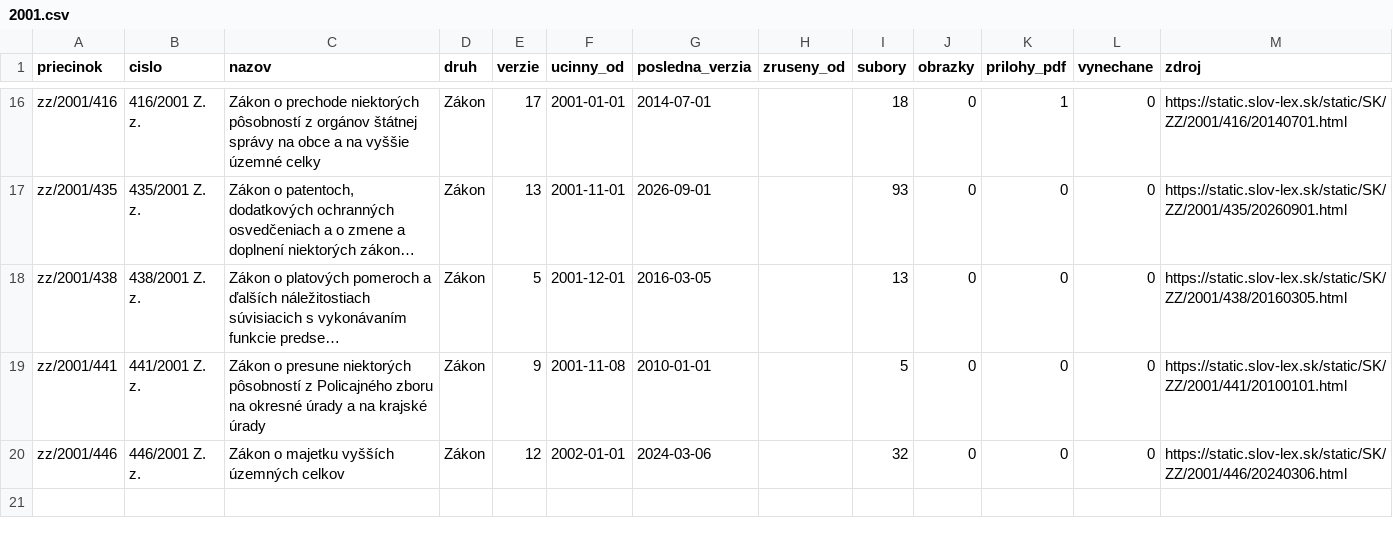
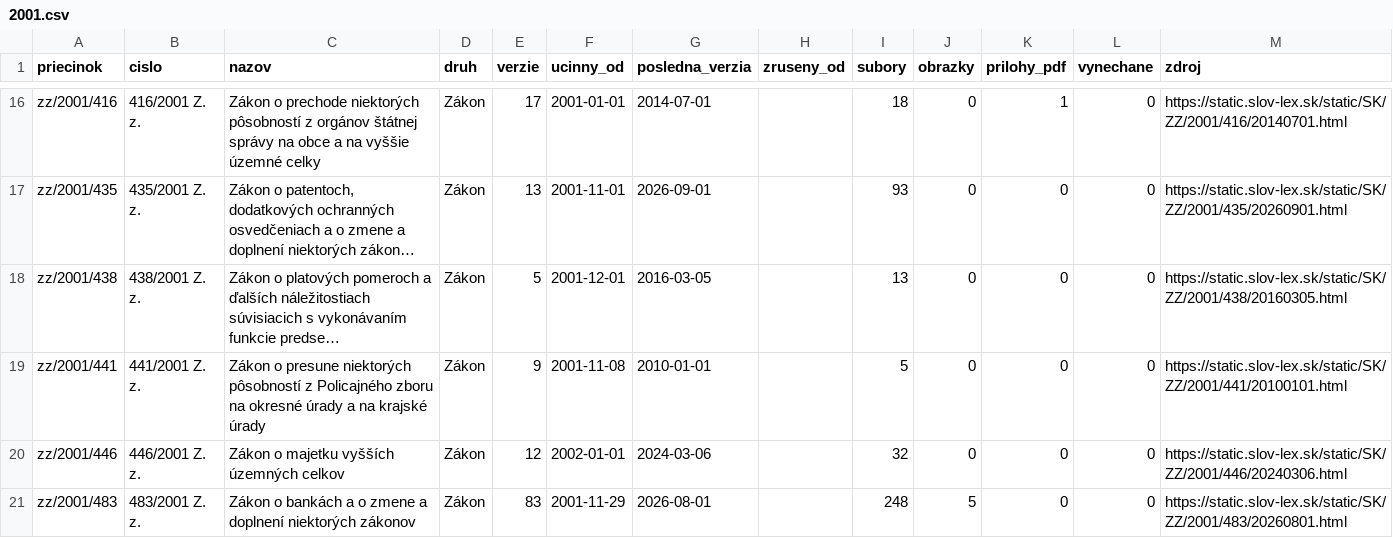
Before and after one commit to lexifina/slovakia-law, a CSV file: data/historia/2001.csv, drawn as a sheet; only a part is shown, gaps mark what is left out; long unchanged cells end in ….

Commit message:
História predpisov: ďalšie časové verzie 1 účinných predpisov (83 commitov)
Appended the other dated versions of 1 acts held since 2026-11-02 as their current version
(83 commits), data retrieved 2026-11-16: for each act every version Slov-Lex keeps, oldest first,
so its last commit is its newest text. These commits come after the version held before; each carries
the day it took effect (In-force), and readers take the newest commit whose In-force is on or before
the day asked (tools/ku_dnu.py does). Versions before the held one say so in a Backfill: trailer.
data/historia/<year>.csv lists the acts.

In-force: 2026-08-01
Kind: documentation

```diff
--- a/data/historia/2001.csv
+++ b/data/historia/2001.csv
@@ -20 +20,2 @@ zz/2001/441,441/2001 Z. z.,Zákon o presune niektorých pôsobností z Policajn
 zz/2001/446,446/2001 Z. z.,Zákon o majetku vyšších územných celkov,Zákon,12,2002-01-01,2024-03-06,,32,0,0,0,https://static.slov-lex.sk/static/SK/ZZ/2001/446/20240306.html
+zz/2001/483,483/2001 Z. z.,Zákon o bankách a o zmene a doplnení niektorých zákonov,Zákon,83,2001-11-29,2026-08-01,,248,5,0,0,https://static.slov-lex.sk/static/SK/ZZ/2001/483/20260801.html
```
